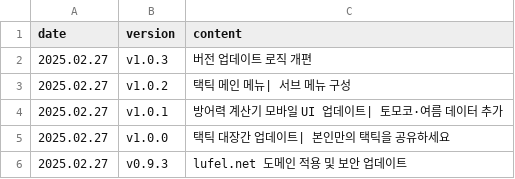
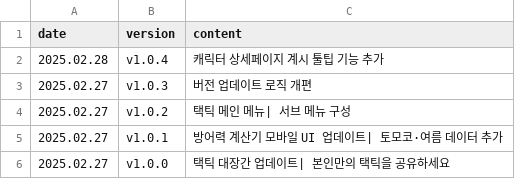
Before and after one commit to absolroot/LufelNet, a CSV file: data/updates.csv, drawn as a sheet; only a part is shown; the shorter side is filled out with more unchanged rows; the diff names each change by its address in the sheet, - before the commit and + after, or states it on an @@ line.

```diff
--- a/data/updates.csv
+++ b/data/updates.csv
+row 2: 2025.02.28 | v1.0.4 | 캐릭터 상세페이지 계시 툴팁 기능 추가
```
Also changed, not shown: 1 other file.
